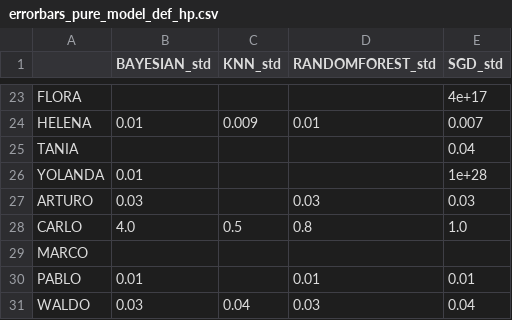
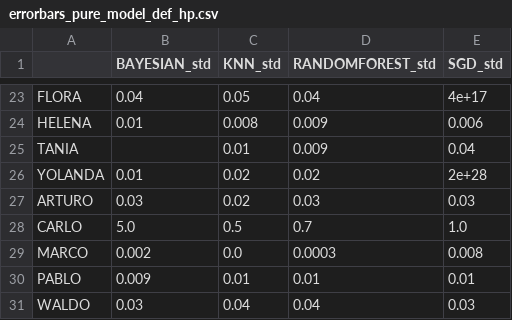
Before and after one commit to LishengSun/AutoML-2016-simulations-and-analyses, a CSV file: errorbars_pure_model_def_hp.csv, drawn as a sheet; only a part is shown, gaps mark what is left out; the diff covers the shown part only; the diff names each change by its address in the sheet, - before the commit and + after, or states it on an @@ line.

```diff
--- a/errorbars_pure_model_def_hp.csv
+++ b/errorbars_pure_model_def_hp.csv
-B23 (BAYESIAN_std): (empty)
+B23 (BAYESIAN_std): 0.04
-C23 (KNN_std): (empty)
+C23 (KNN_std): 0.05
-D23 (RANDOMFOREST_std): (empty)
+D23 (RANDOMFOREST_std): 0.04
-C24 (KNN_std): 0.009
+C24 (KNN_std): 0.008
-D24 (RANDOMFOREST_std): 0.01
+D24 (RANDOMFOREST_std): 0.009
-E24 (SGD_std): 0.007
+E24 (SGD_std): 0.006
-C25 (KNN_std): (empty)
+C25 (KNN_std): 0.01
-D25 (RANDOMFOREST_std): (empty)
+D25 (RANDOMFOREST_std): 0.009
-C26:C27 (KNN_std): (empty)
+C26:C27 (KNN_std): 0.02
-D26 (RANDOMFOREST_std): (empty)
+D26 (RANDOMFOREST_std): 0.02
-E26 (SGD_std): 1e+28
+E26 (SGD_std): 2e+28
-B28 (BAYESIAN_std): 4.0
+B28 (BAYESIAN_std): 5.0
-D28 (RANDOMFOREST_std): 0.8
+D28 (RANDOMFOREST_std): 0.7
-B29 (BAYESIAN_std): (empty)
+B29 (BAYESIAN_std): 0.002
-C29 (KNN_std): (empty)
+C29 (KNN_std): 0.0
-D29 (RANDOMFOREST_std): (empty)
+D29 (RANDOMFOREST_std): 0.0003
-E29 (SGD_std): (empty)
+E29 (SGD_std): 0.008
-B30 (BAYESIAN_std): 0.01
+B30 (BAYESIAN_std): 0.009
-C30 (KNN_std): (empty)
+C30 (KNN_std): 0.01
-D31 (RANDOMFOREST_std): 0.03
+D31 (RANDOMFOREST_std): 0.04
-E31 (SGD_std): 0.04
+E31 (SGD_std): 0.03
```
Also changed, not shown: 31 edited cells elsewhere in this file, scores_pure_model_def_hp.csv.
